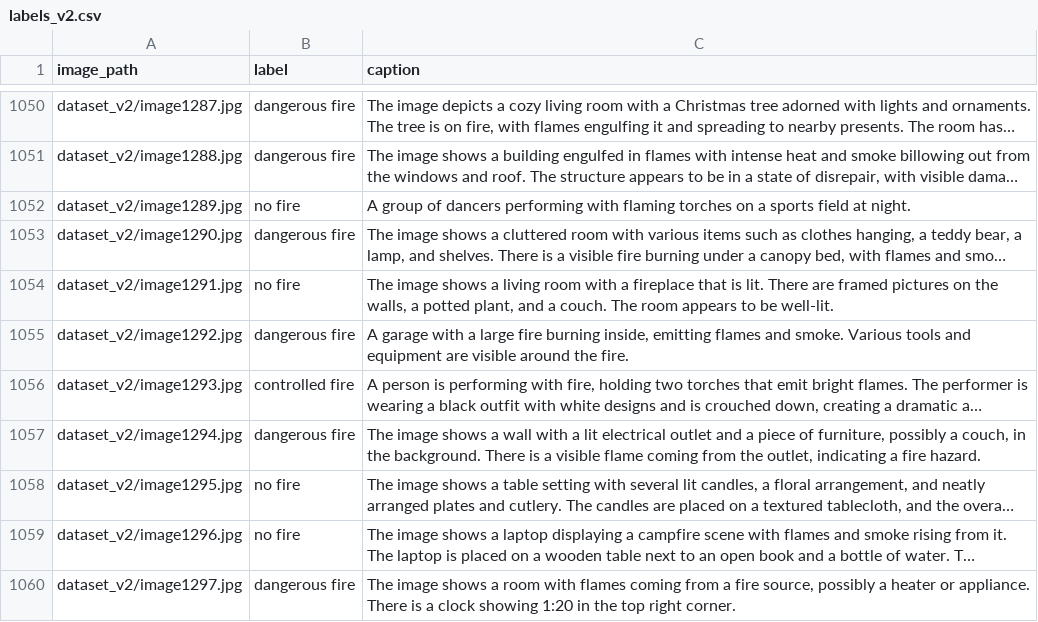
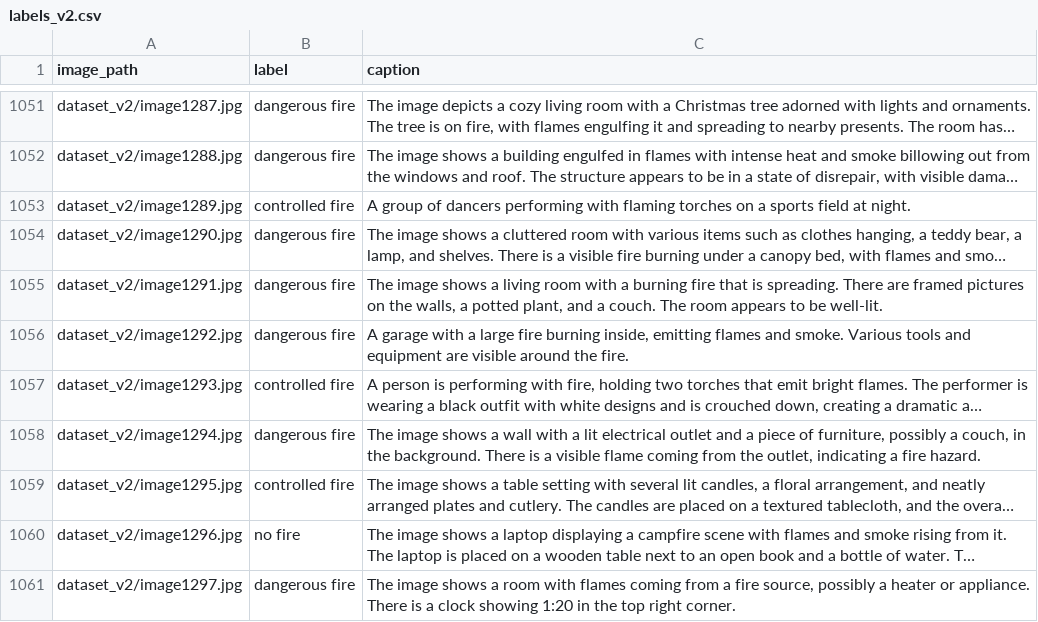
Before and after one commit to tmdeptrai/ContextFire-VLM, a CSV file: labels_v2.csv, drawn as a sheet; only a part is shown, gaps mark what is left out; long unchanged cells end in …; addresses are those after the commit; the diff covers the shown part only; the diff names each change by its address in the sheet, - before the commit and + after, or states it on an @@ line.

```diff
--- a/labels_v2.csv
+++ b/labels_v2.csv
-B1053 (label): no fire
+B1053 (label): controlled fire
-B1055 (label): no fire
+B1055 (label): dangerous fire
-C1055 (caption): …with a fireplace that is lit. There are…
+C1055 (caption): …with a burning fire that is spreading. There are…
-B1059 (label): no fire
+B1059 (label): controlled fire
```
Also changed, not shown: 1 added row and 33 edited cells elsewhere in this file, 4 other files.
